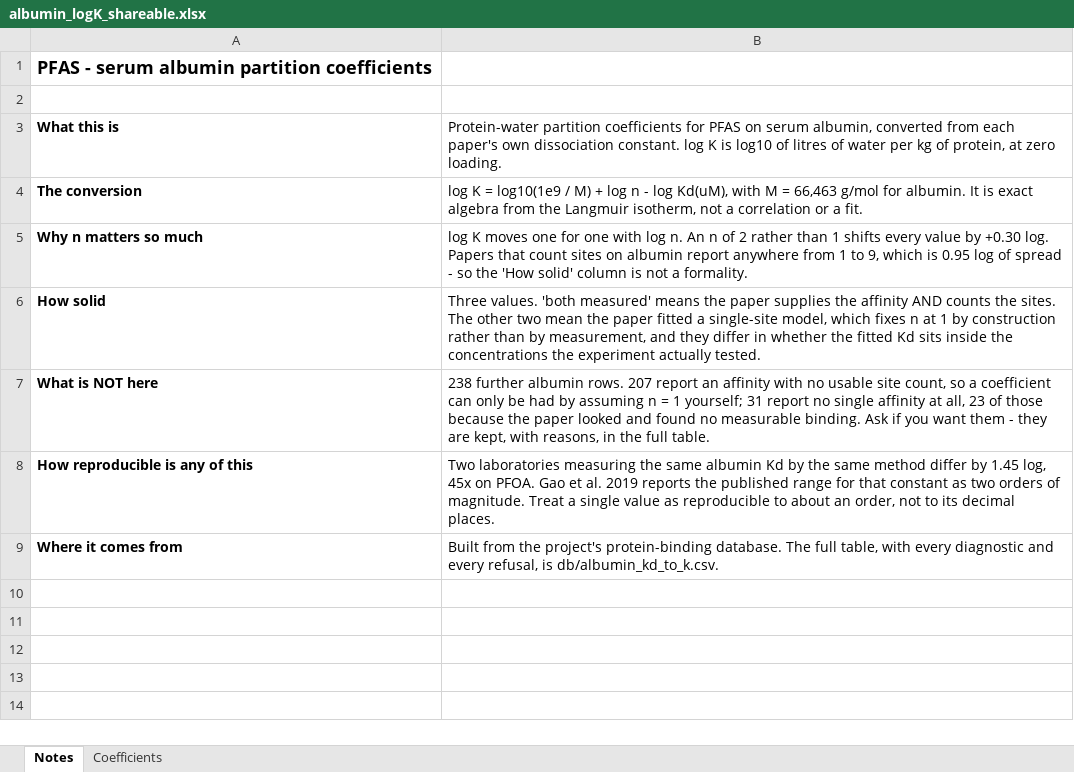
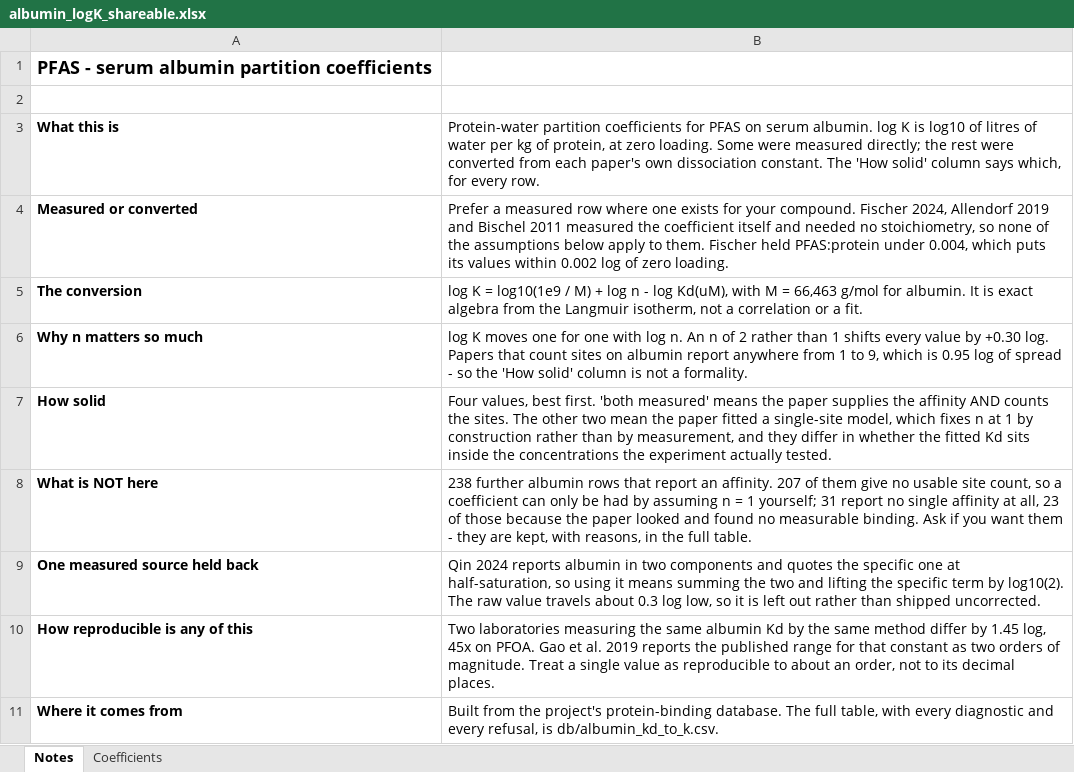
Before and after one commit to sdey17/pfas_tk, an Excel workbook: tk_review/db/albumin_logK_shareable.xlsx, sheet Notes, drawn as a sheet; values as stored, in another font and other column widths than the file's, no borders; addresses are those after the commit; the diff names each change by its address in the sheet, - before the commit and + after, or states it on an @@ line.

```diff
--- a/tk_review/db/albumin_logK_shareable.xlsx (sheet Notes)
+++ b/tk_review/db/albumin_logK_shareable.xlsx (sheet Notes)
-B3: …on serum albumin, converted from each paper's own dissociation constant. log K is log10 of litres of water per kg of protein, at zero loading.
+B3: …on serum albumin. log K is log10 of litres of water per kg of protein, at zero loading. Some were measured directly; the rest were converted from each paper's own dissociation constant. The 'How solid' column says which, for every row.
+row 4: Measured or converted | Prefer a measured row where one exists for your compound. Fischer 2024, Allendorf 2019 and Bischel 2011 measured the coefficient itself and needed no stoichiometry, so none of the assumptions below apply to them. Fischer held PFAS:protein under 0.004, which puts its values within 0.002 log of zero loading.
-B7: Three values. 'both measured'…
+B7: Four values, best first. 'both measured'…
-B8: …further albumin rows. 207 report an affinity with no usable…
+B8: …further albumin rows that report an affinity. 207 of them give no usable…
+row 9: One measured source held back | Qin 2024 reports albumin in two components and quotes the specific one at half-saturation, so using it means summing the two and lifting the specific term by log10(2). The raw value travels about 0.3 log low, so it is left out rather than shipped uncorrected.
```
Also changed, not shown: sheet Coefficients, 1 other file.
